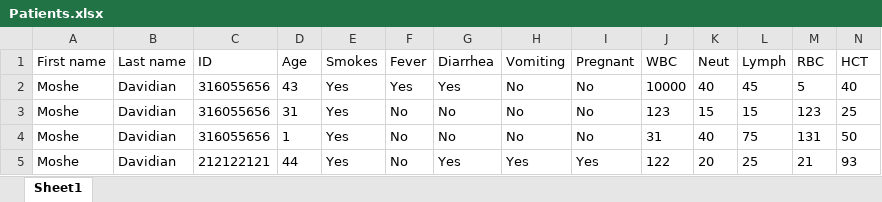
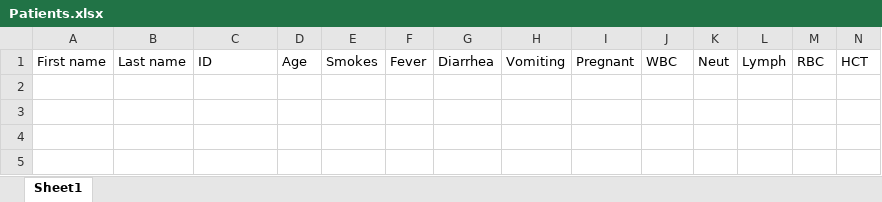
Before and after one commit to dori654/PatientCare360, an Excel workbook: PatientCare360/Excel/Patients.xlsx, sheet Sheet1, drawn as a sheet; only a part is shown; values as stored, in another font and other column widths than the file's, no borders; charts and pictures not drawn; rows hold the shown columns only; the diff names each change by its address in the sheet, - before the commit and + after, or states it on an @@ line.

```diff
--- a/PatientCare360/Excel/Patients.xlsx (sheet Sheet1)
+++ b/PatientCare360/Excel/Patients.xlsx (sheet Sheet1)
-row 2: Moshe | Davidian | 316055656 | 43 | Yes | Yes | Yes | No | No | 10000 | 40 | 45 | 5 | 40
-row 3: Moshe | Davidian | 316055656 | 31 | Yes | No | No | No | No | 123 | 15 | 15 | 123 | 25
-row 4: Moshe | Davidian | 316055656 | 1 | Yes | No | No | No | No | 31 | 40 | 75 | 131 | 50
-row 5: Moshe | Davidian | 212122121 | 44 | Yes | No | Yes | Yes | Yes | 122 | 20 | 25 | 21 | 93
```
Also changed, not shown: charts or pictures, PatientCare360/Excel/Users.xlsx, 5 other files.
